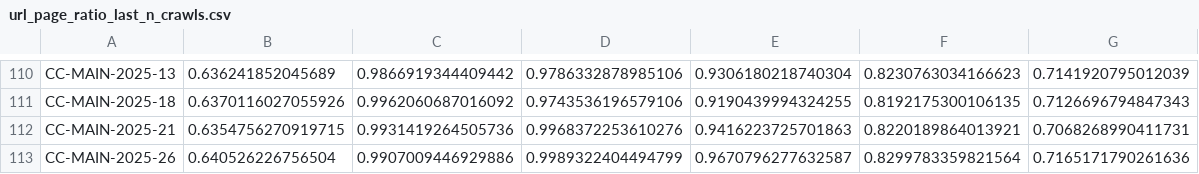
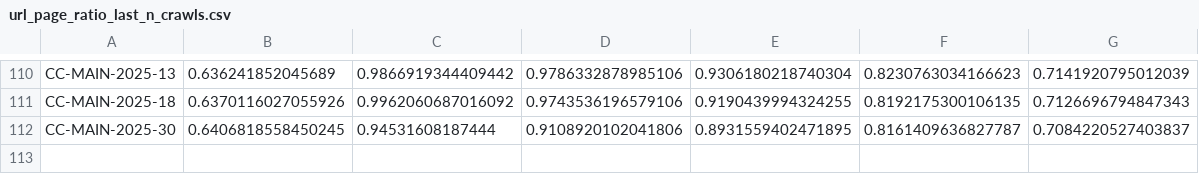
Before and after one commit to commoncrawl/cc-crawl-statistics, a CSV file: plots/crawlsize/url_page_ratio_last_n_crawls.csv, drawn as a sheet; only a part is shown, gaps mark what is left out; removed rows and columns are numbered as before the commit, all else as after; the diff names each change by its address in the sheet, - before the commit and + after, or states it on an @@ line.

```diff
--- a/plots/crawlsize/url_page_ratio_last_n_crawls.csv
+++ b/plots/crawlsize/url_page_ratio_last_n_crawls.csv
-row 112: CC-MAIN-2025-21 | 0.6354756270919715 | 0.9931419264505736 | 0.9968372253610276 | 0.9416223725701863 | 0.8220189864013921 | 0.7068268990411731
-row 113: CC-MAIN-2025-26 | 0.640526226756504 | 0.9907009446929886 | 0.9989322404494799 | 0.9670796277632587 | 0.8299783359821564 | 0.7165171790261636
+row 112: CC-MAIN-2025-30 | 0.6406818558450245 | 0.94531608187444 | 0.9108920102041806 | 0.8931559402471895 | 0.8161409636827787 | 0.7084220527403837
```
Also changed, not shown: plots/charsets.csv, plots/crawlsize/url_last_n_crawls.csv, 37 other files.
